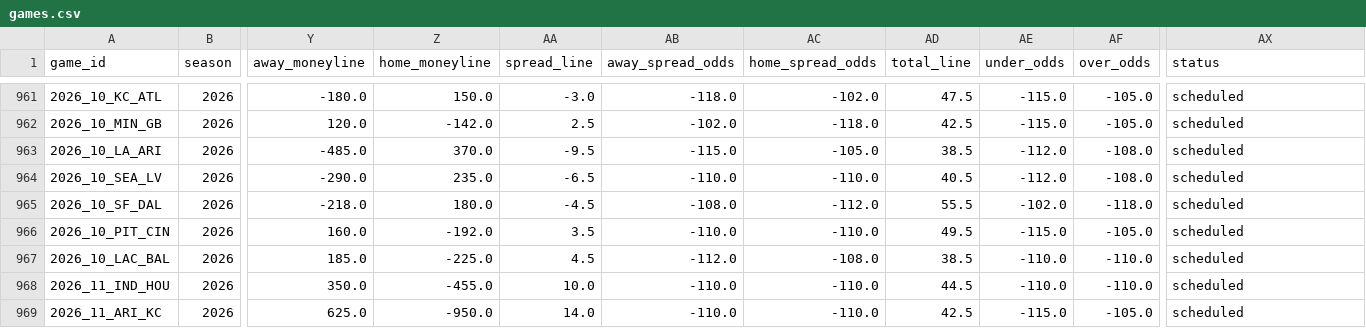
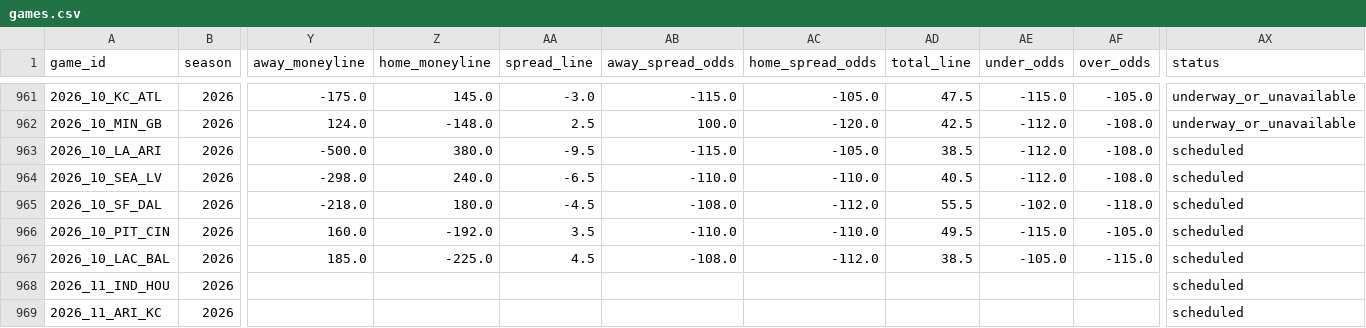
Before and after one commit to shane376/nfl-prediction-model, a CSV file: artifacts/games.csv, drawn as a sheet; only a part is shown, gaps mark what is left out; the diff covers the shown part only; the diff names each change by its address in the sheet, - before the commit and + after, or states it on an @@ line.

```diff
--- a/artifacts/games.csv
+++ b/artifacts/games.csv
-Y961 (away_moneyline): -180.0
+Y961 (away_moneyline): -175.0
-Z961 (home_moneyline): 150.0
+Z961 (home_moneyline): 145.0
-AB961 (away_spread_odds): -118.0
+AB961 (away_spread_odds): -115.0
-AC961 (home_spread_odds): -102.0
+AC961 (home_spread_odds): -105.0
-AX961:AX962 (status): scheduled
+AX961:AX962 (status): underway_or_unavailable
-Y962 (away_moneyline): 120.0
+Y962 (away_moneyline): 124.0
-Z962 (home_moneyline): -142.0
+Z962 (home_moneyline): -148.0
-AB962 (away_spread_odds): -102.0
+AB962 (away_spread_odds): 100.0
-AC962 (home_spread_odds): -118.0
+AC962 (home_spread_odds): -120.0
-AE962 (under_odds): -115.0
+AE962 (under_odds): -112.0
-AF962 (over_odds): -105.0
+AF962 (over_odds): -108.0
-Y963 (away_moneyline): -485.0
+Y963 (away_moneyline): -500.0
-Z963 (home_moneyline): 370.0
+Z963 (home_moneyline): 380.0
-Y964 (away_moneyline): -290.0
+Y964 (away_moneyline): -298.0
-Z964 (home_moneyline): 235.0
+Z964 (home_moneyline): 240.0
-AB967 (away_spread_odds): -112.0
+AB967 (away_spread_odds): -108.0
-AC967 (home_spread_odds): -108.0
+AC967 (home_spread_odds): -112.0
-AE967 (under_odds): -110.0
+AE967 (under_odds): -105.0
-AF967 (over_odds): -110.0
+AF967 (over_odds): -115.0
-Y968 (away_moneyline): 350.0
+Y968 (away_moneyline): (empty)
-Z968 (home_moneyline): -455.0
+Z968 (home_moneyline): (empty)
-AA968 (spread_line): 10.0
+AA968 (spread_line): (empty)
-AB968:AB969 (away_spread_odds): -110.0
+AB968:AB969 (away_spread_odds): (empty)
-AC968:AC969 (home_spread_odds): -110.0
+AC968:AC969 (home_spread_odds): (empty)
-AD968 (total_line): 44.5
+AD968 (total_line): (empty)
-AE968 (under_odds): -110.0
+AE968 (under_odds): (empty)
-AF968 (over_odds): -110.0
+AF968 (over_odds): (empty)
-Y969 (away_moneyline): 625.0
+Y969 (away_moneyline): (empty)
-Z969 (home_moneyline): -950.0
+Z969 (home_moneyline): (empty)
-AA969 (spread_line): 14.0
+AA969 (spread_line): (empty)
-AD969 (total_line): 42.5
+AD969 (total_line): (empty)
-AE969 (under_odds): -115.0
+AE969 (under_odds): (empty)
-AF969 (over_odds): -105.0
+AF969 (over_odds): (empty)
```
Also changed, not shown: 106 edited cells elsewhere in this file, 10 other files.
